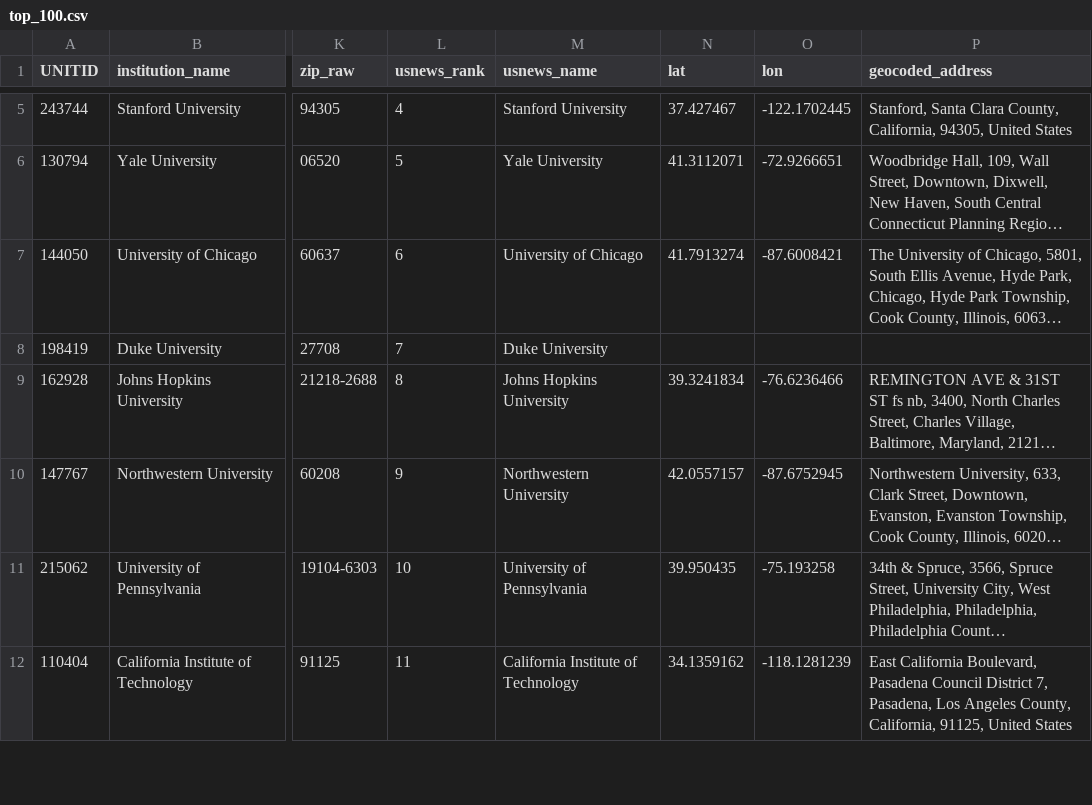
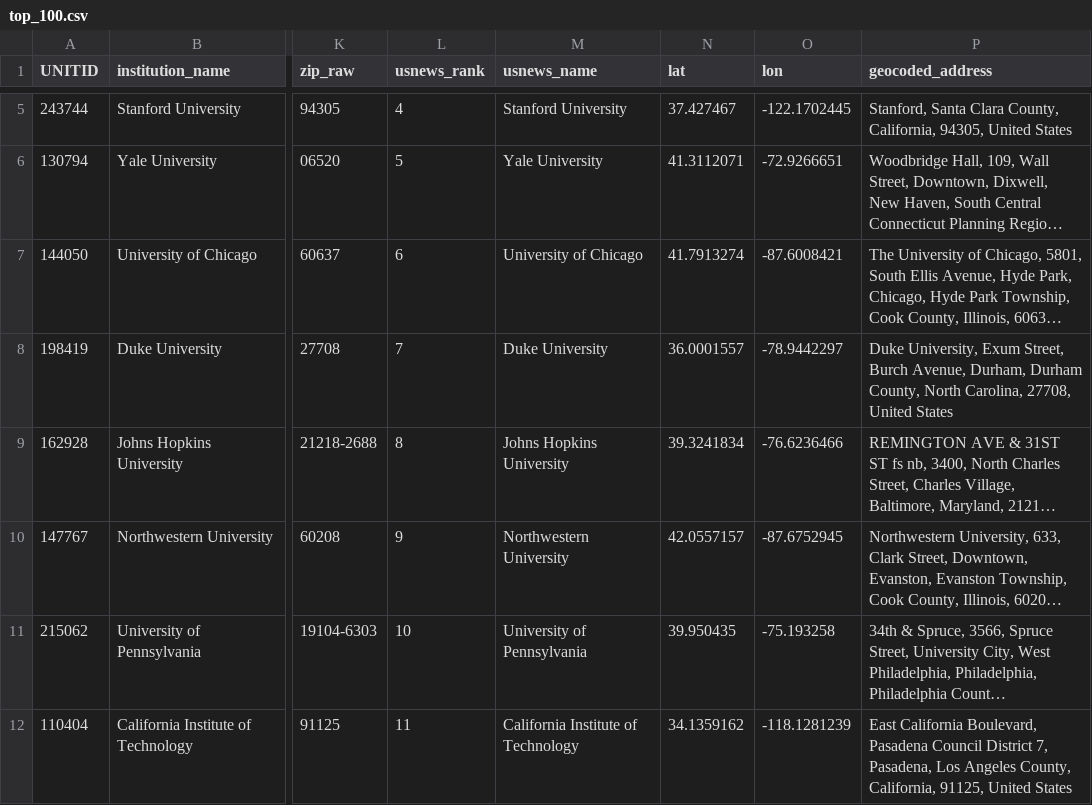
Before and after one commit to jwrampino/university_caffeine_analysis, a CSV file: data/top_100.csv, drawn as a sheet; only a part is shown, gaps mark what is left out; long unchanged cells end in …; the diff covers the shown part only; the diff names each change by its address in the sheet, - before the commit and + after, or states it on an @@ line.

Commit message:
Fix geocode

```diff
--- a/data/top_100.csv
+++ b/data/top_100.csv
-N8 (lat): (empty)
+N8 (lat): 36.0001557
-O8 (lon): (empty)
+O8 (lon): -78.9442297
-P8 (geocoded_address): (empty)
+P8 (geocoded_address): Duke University, Exum Street, Burch Avenue, Durham, Durham County, North Carolina, 27708, United States
```
Also changed, not shown: 72 edited cells elsewhere in this file, 1 other file.
